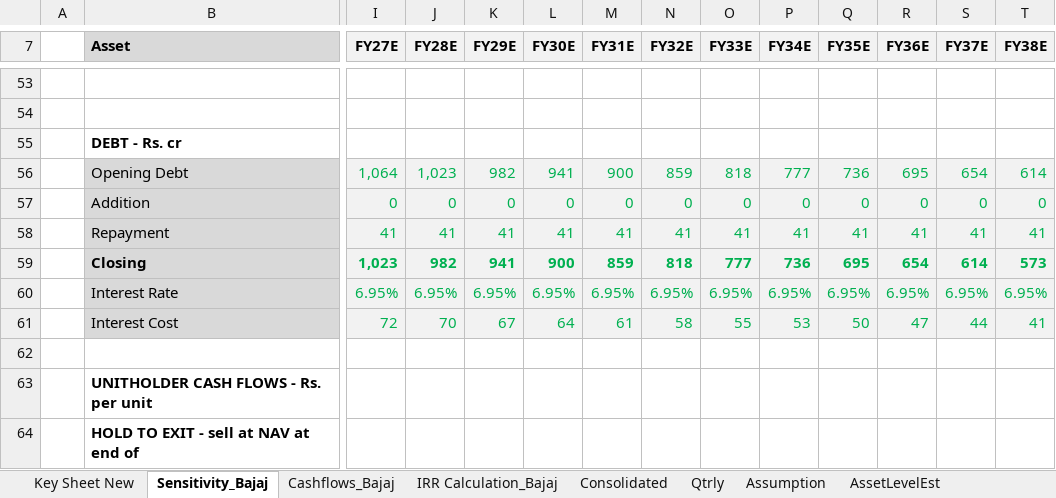
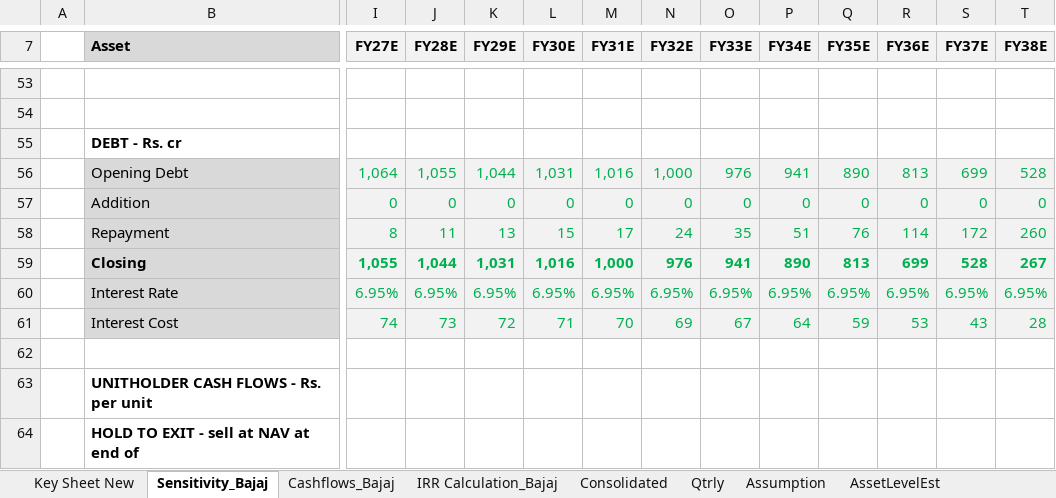
Before and after one commit to Poweravendus/Power, an Excel workbook: PGInvIT/Model/PGInvIT_Model.xlsx, sheet Sensitivity_Bajaj, drawn as a sheet; only a part is shown, gaps mark what is left out; values as stored, in another font and other column widths than the file's, no borders; removed rows and columns are numbered as before the commit, all else as after; rows hold the shown columns only; the diff covers the shown part only; the diff names each change by its address in the sheet, - before the commit and + after, or states it on an @@ line.

```diff
--- a/PGInvIT/Model/PGInvIT_Model.xlsx (sheet Sensitivity_Bajaj)
+++ b/PGInvIT/Model/PGInvIT_Model.xlsx (sheet Sensitivity_Bajaj)
-row 56:  | Opening Debt | 1,064 | 1,023 | 982 | 941 | 900 | 859 | 818 | 777 | 736 | 695 | 654 | 614
+row 56:  | Opening Debt | 1,064 | 1,055 | 1,044 | 1,031 | 1,016 | 1,000 | 976 | 941 | 890 | 813 | 699 | 528
-row 58:  | Repayment | 41 | 41 | 41 | 41 | 41 | 41 | 41 | 41 | 41 | 41 | 41 | 41
-row 59:  | Closing | 1,023 | 982 | 941 | 900 | 859 | 818 | 777 | 736 | 695 | 654 | 614 | 573
+row 58:  | Repayment | 8 | 11 | 13 | 15 | 17 | 24 | 35 | 51 | 76 | 114 | 172 | 260
+row 59:  | Closing | 1,055 | 1,044 | 1,031 | 1,016 | 1,000 | 976 | 941 | 890 | 813 | 699 | 528 | 267
-row 61:  | Interest Cost | 72 | 70 | 67 | 64 | 61 | 58 | 55 | 53 | 50 | 47 | 44 | 41
+row 61:  | Interest Cost | 74 | 73 | 72 | 71 | 70 | 69 | 67 | 64 | 59 | 53 | 43 | 28
```
Also changed, not shown: 20 added rows, 1 removed row and 146 edited cells elsewhere in this sheet, sheet Consolidated, sheet Cashflows_Bajaj, sheet IRR Calculation_Bajaj, 3 other files.
